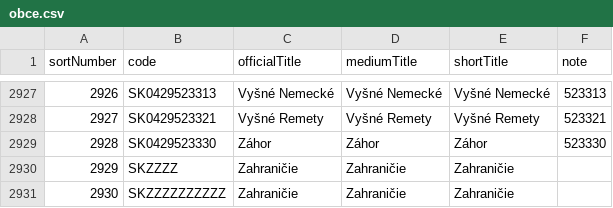
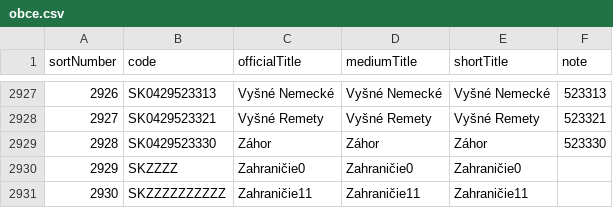
Before and after one commit to TobMit/AaUD1, a CSV file: semestralnaPraca/dataLoader/rawData/obce.csv, drawn as a sheet; only a part is shown, gaps mark what is left out.

```diff
--- a/semestralnaPraca/dataLoader/rawData/obce.csv
+++ b/semestralnaPraca/dataLoader/rawData/obce.csv
@@ -2929,3 +2929,3 @@
 2928;SK0429523330;Záhor;Záhor;Záhor;523330
-2929;SKZZZZ;Zahraničie;Zahraničie;Zahraničie;
-2930;SKZZZZZZZZZZ;Zahraničie;Zahraničie;Zahraničie;
+2929;SKZZZZ;Zahraničie0;Zahraničie0;Zahraničie0;
+2930;SKZZZZZZZZZZ;Zahraničie11;Zahraničie11;Zahraničie11;
```
Also changed, not shown: semestralnaPraca/dataLoader/rawData/okresy.csv.
